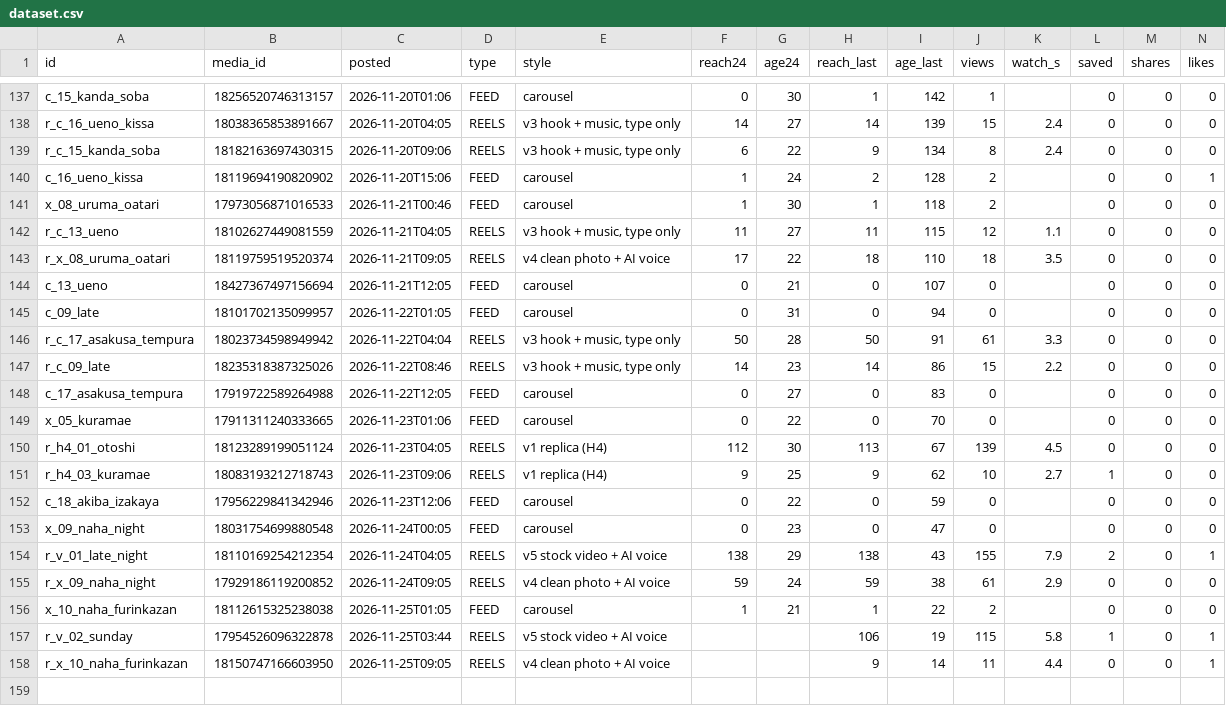
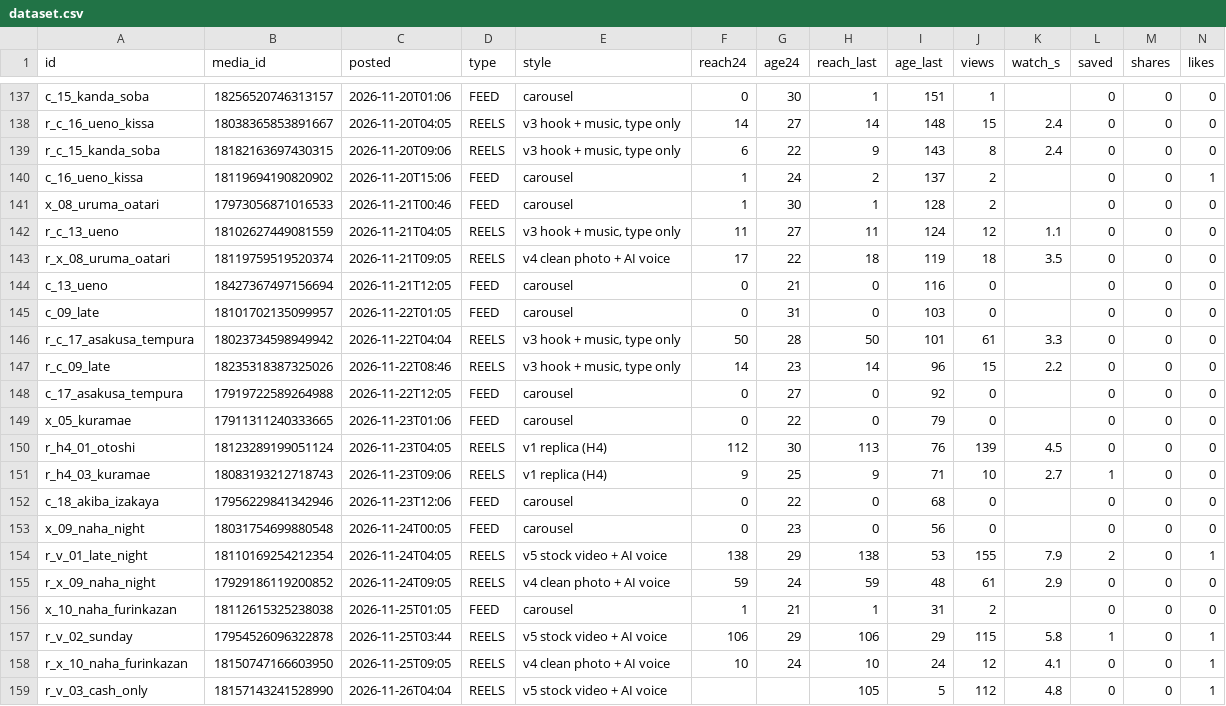
Before and after one commit to YuOnozawa/koru-tokyo-reels, a CSV file: docs/pdca/dataset.csv, drawn as a sheet; only a part is shown, gaps mark what is left out; rows hold the shown columns only; the diff covers the shown part only; the diff names each change by its address in the sheet, - before the commit and + after, or states it on an @@ line.

```diff
--- a/docs/pdca/dataset.csv
+++ b/docs/pdca/dataset.csv
-I137 (age_last): 142
+I137 (age_last): 151
-I138 (age_last): 139
+I138 (age_last): 148
-I139 (age_last): 134
+I139 (age_last): 143
-I140 (age_last): 128
+I140 (age_last): 137
-I141 (age_last): 118
+I141 (age_last): 128
-I142 (age_last): 115
+I142 (age_last): 124
-I143 (age_last): 110
+I143 (age_last): 119
-I144 (age_last): 107
+I144 (age_last): 116
-I145 (age_last): 94
+I145 (age_last): 103
-I146 (age_last): 91
+I146 (age_last): 101
-I147 (age_last): 86
+I147 (age_last): 96
-I148 (age_last): 83
+I148 (age_last): 92
-I149 (age_last): 70
+I149 (age_last): 79
-I150 (age_last): 67
+I150 (age_last): 76
-I151 (age_last): 62
+I151 (age_last): 71
-I152 (age_last): 59
+I152 (age_last): 68
-I153 (age_last): 47
+I153 (age_last): 56
-I154 (age_last): 43
+I154 (age_last): 53
-I155 (age_last): 38
+I155 (age_last): 48
-I156 (age_last): 22
+I156 (age_last): 31
-F157 (reach24): (empty)
+F157 (reach24): 106
-G157 (age24): (empty)
+G157 (age24): 29
-I157 (age_last): 19
+I157 (age_last): 29
-F158 (reach24): (empty)
+F158 (reach24): 10
-G158 (age24): (empty)
+G158 (age24): 24
-H158 (reach_last): 9
+H158 (reach_last): 10
-I158 (age_last): 14
+I158 (age_last): 24
-J158 (views): 11
+J158 (views): 12
-K158 (watch_s): 4.4
+K158 (watch_s): 4.1
+row 159: r_v_03_cash_only | 18157143241528990 | 2026-11-26T04:04 | REELS | v5 stock video + AI voice |  |  | 105 | 5 | 112 | 4.8 | 0 | 0 | 1
```
Also changed, not shown: 29 edited cells elsewhere in this file, 5 other files.
